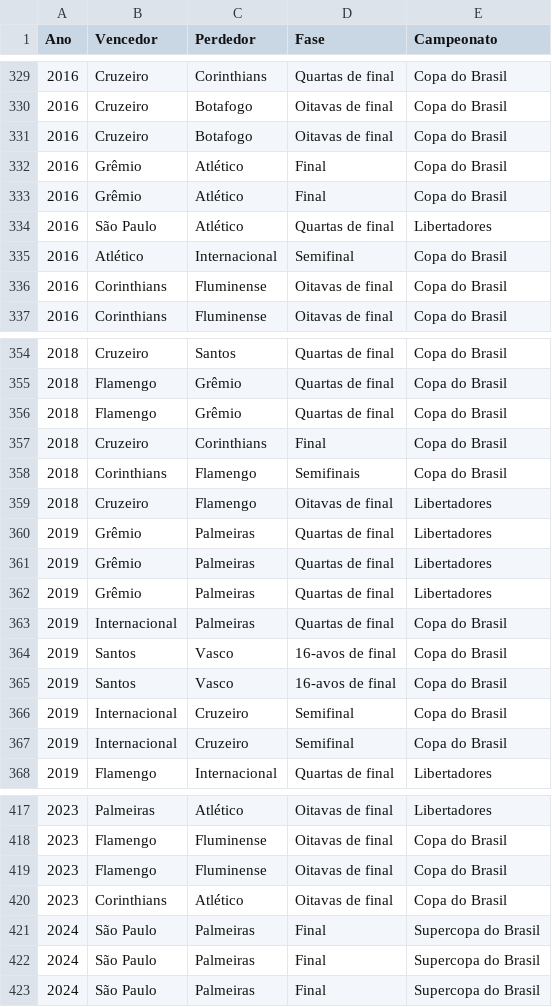
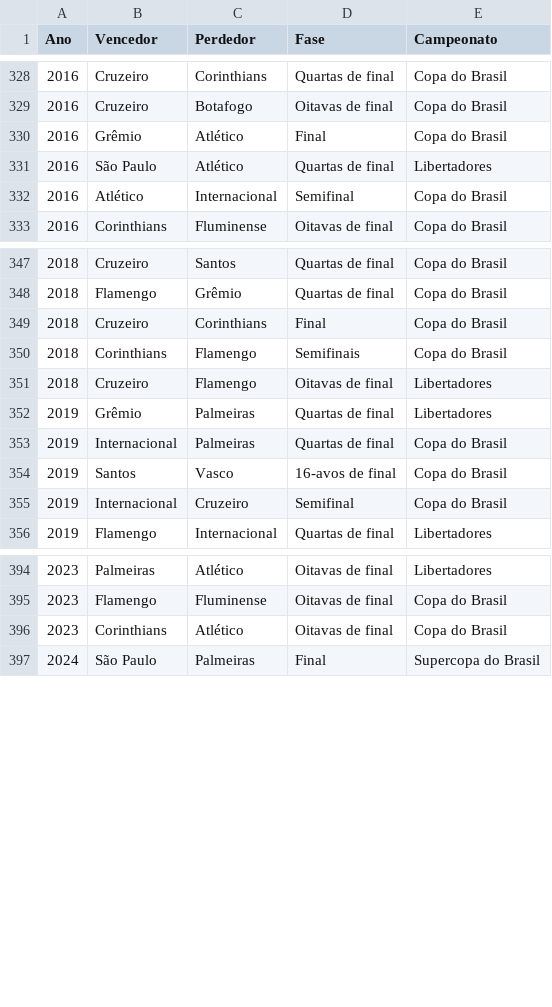
Before and after one commit to doriedson-1/REFB, a CSV file: Base_de_dados/Mata-mata/confrontos.csv, drawn as a sheet; only a part is shown, gaps mark what is left out; the diff covers the shown part only.

```diff
--- a/Base_de_dados/Mata-mata/confrontos.csv
+++ b/Base_de_dados/Mata-mata/confrontos.csv
@@ -330,4 +329,2 @@ Ano,Vencedor,Perdedor,Fase,Campeonato
 2016,Cruzeiro,Botafogo,Oitavas de final,Copa do Brasil
-2016,Cruzeiro,Botafogo,Oitavas de final,Copa do Brasil
-2016,Grêmio,Atlético,Final,Copa do Brasil
 2016,Grêmio,Atlético,Final,Copa do Brasil
@@ -335,3 +332,2 @@ Ano,Vencedor,Perdedor,Fase,Campeonato
 2016,Atlético,Internacional,Semifinal,Copa do Brasil
-2016,Corinthians,Fluminense,Oitavas de final,Copa do Brasil
 2016,Corinthians,Fluminense,Oitavas de final,Copa do Brasil
@@ -355,3 +348,2 @@ Ano,Vencedor,Perdedor,Fase,Campeonato
 2018,Flamengo,Grêmio,Quartas de final,Copa do Brasil
-2018,Flamengo,Grêmio,Quartas de final,Copa do Brasil
 2018,Cruzeiro,Corinthians,Final,Copa do Brasil
@@ -360,8 +352,4 @@ Ano,Vencedor,Perdedor,Fase,Campeonato
 2019,Grêmio,Palmeiras,Quartas de final,Libertadores
-2019,Grêmio,Palmeiras,Quartas de final,Libertadores
-2019,Grêmio,Palmeiras,Quartas de final,Libertadores
 2019,Internacional,Palmeiras,Quartas de final,Copa do Brasil
 2019,Santos,Vasco,16-avos de final,Copa do Brasil
-2019,Santos,Vasco,16-avos de final,Copa do Brasil
-2019,Internacional,Cruzeiro,Semifinal,Copa do Brasil
 2019,Internacional,Cruzeiro,Semifinal,Copa do Brasil
@@ -418,6 +395,3 @@ Ano,Vencedor,Perdedor,Fase,Campeonato
 2023,Flamengo,Fluminense,Oitavas de final,Copa do Brasil
-2023,Flamengo,Fluminense,Oitavas de final,Copa do Brasil
 2023,Corinthians,Atlético,Oitavas de final,Copa do Brasil
-2024,São Paulo,Palmeiras,Final,Supercopa do Brasil
-2024,São Paulo,Palmeiras,Final,Supercopa do Brasil
 2024,São Paulo,Palmeiras,Final,Supercopa do Brasil
```
Also changed, not shown: 16 removed rows elsewhere in this file, 7 other files.
